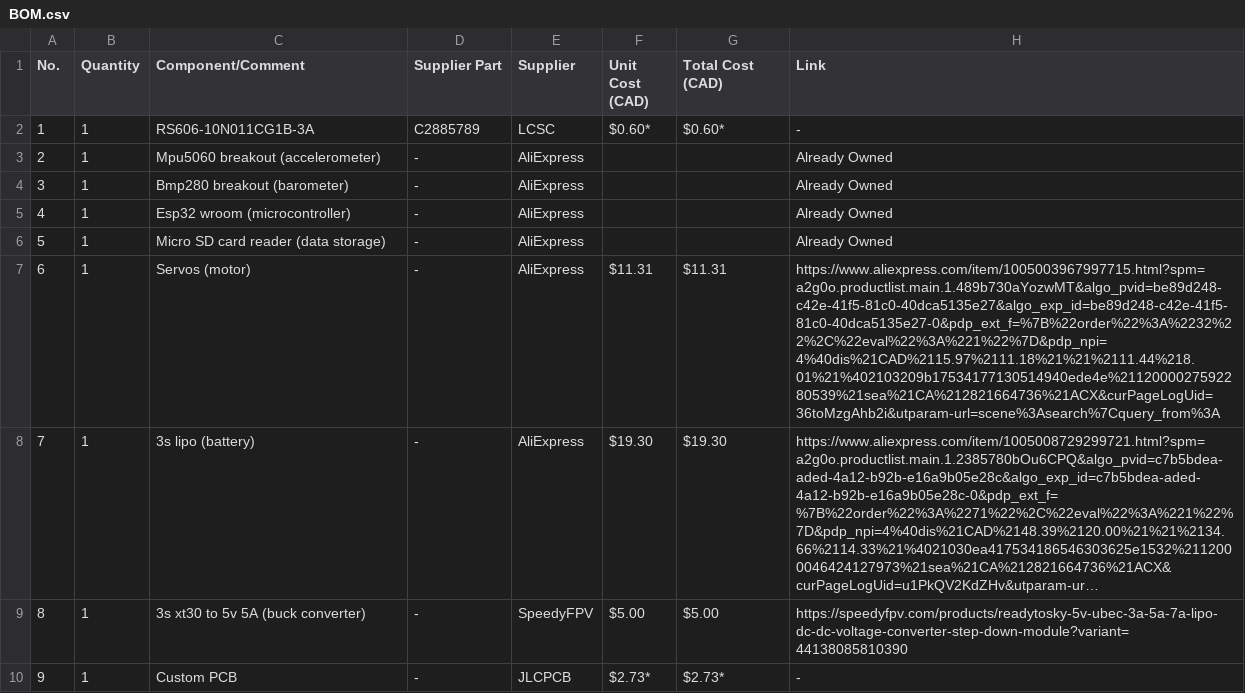
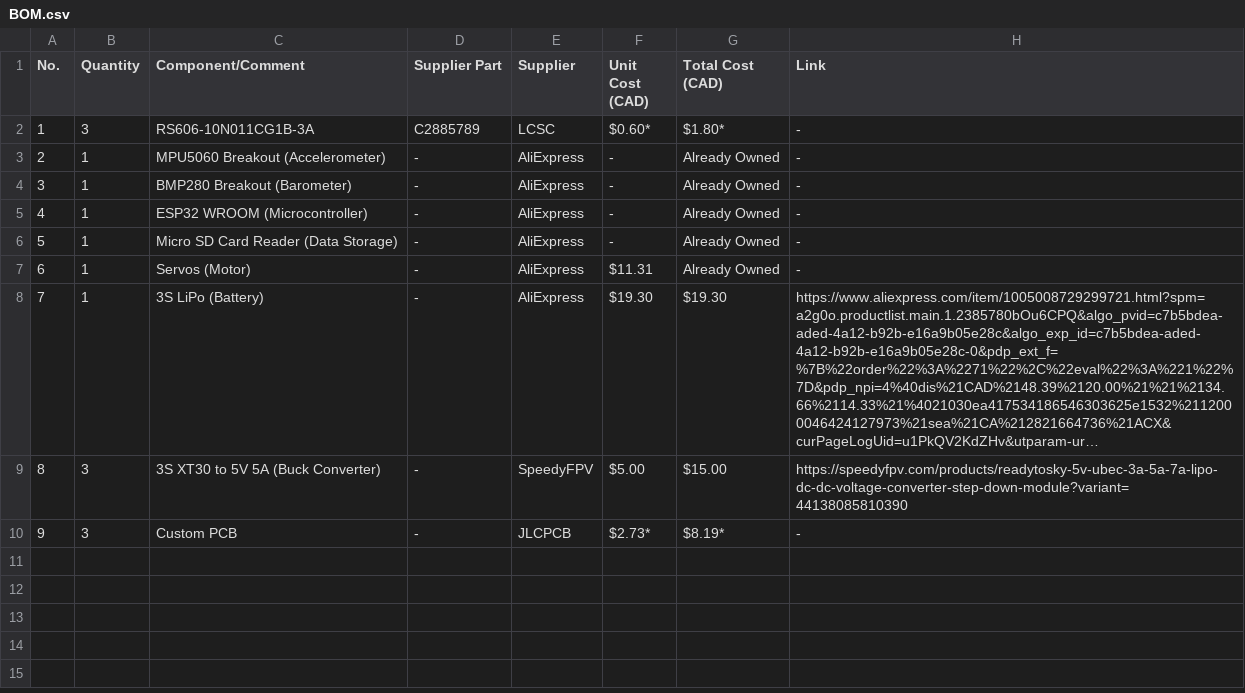
Before and after one commit to BarjunM/rocket_pcb, a CSV file: BOM.csv, drawn as a sheet; long unchanged cells end in …; the diff names each change by its address in the sheet, - before the commit and + after, or states it on an @@ line.

```diff
--- a/BOM.csv
+++ b/BOM.csv
-B2 (Quantity): 1
+B2 (Quantity): 3
-G2 (Total Cost (CAD)): $0.60*
+G2 (Total Cost (CAD)): $1.80*
-C3 (Component/Comment): Mpu5060 breakout (accelerometer)
+C3 (Component/Comment): MPU5060 Breakout (Accelerometer)
-F3:F6 (Unit Cost (CAD)): (empty)
+F3:F6 (Unit Cost (CAD)): -
-G3:G6 (Total Cost (CAD)): (empty)
+G3:G6 (Total Cost (CAD)): Already Owned
-H3:H6 (Link): Already Owned
+H3:H6 (Link): -
-C4 (Component/Comment): Bmp280 breakout (barometer)
+C4 (Component/Comment): BMP280 Breakout (Barometer)
-C5 (Component/Comment): Esp32 wroom (microcontroller)
+C5 (Component/Comment): ESP32 WROOM (Microcontroller)
-C6 (Component/Comment): Micro SD card reader (data storage)
+C6 (Component/Comment): Micro SD Card Reader (Data Storage)
-C7 (Component/Comment): Servos (motor)
+C7 (Component/Comment): Servos (Motor)
-G7 (Total Cost (CAD)): $11.31
+G7 (Total Cost (CAD)): Already Owned
-H7 (Link): https://www.aliexpress.com/item/1005003967997715.html?spm=a2g0o.productlist.main.1.489b730aYozwMT&algo_pvid=be89d248-c42e-41f5-81c0-40dca5135e27&algo_exp_id=be89d248-c42e-41f5-81c0-40dca5135e27-0&pdp_ext_f=%7B%22order%22%3A%2232%22%2C%22eval%22%3A%221%22%7D&pdp_npi=4%40dis%21CAD%2115.97%2111.18%21%21%2111.44%218.01%21%402103209b17534177130514940ede4e%2112000027592280539%21sea%21CA%212821664736%21ACX&curPageLogUid=36toMzgAhb2i&utparam-url=scene%3Asearch%7Cquery_from%3A
+H7 (Link): -
-C8 (Component/Comment): 3s lipo (battery)
+C8 (Component/Comment): 3S LiPo (Battery)
-B9:B10 (Quantity): 1
+B9:B10 (Quantity): 3
-C9 (Component/Comment): 3s xt30 to 5v 5A (buck converter)
+C9 (Component/Comment): 3S XT30 to 5V 5A (Buck Converter)
-G9 (Total Cost (CAD)): $5.00
+G9 (Total Cost (CAD)): $15.00
-G10 (Total Cost (CAD)): $2.73*
+G10 (Total Cost (CAD)): $8.19*
```
Also changed, not shown: 1 other file.
